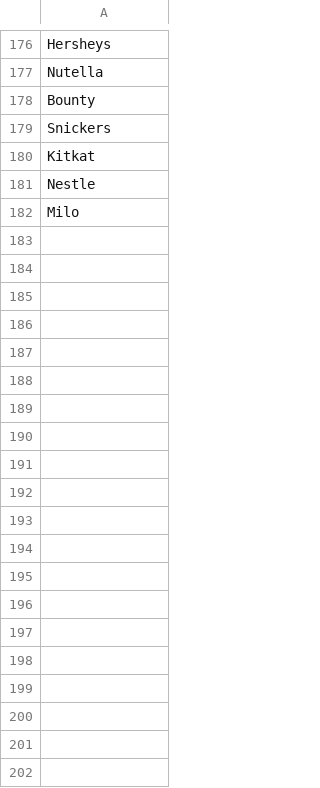
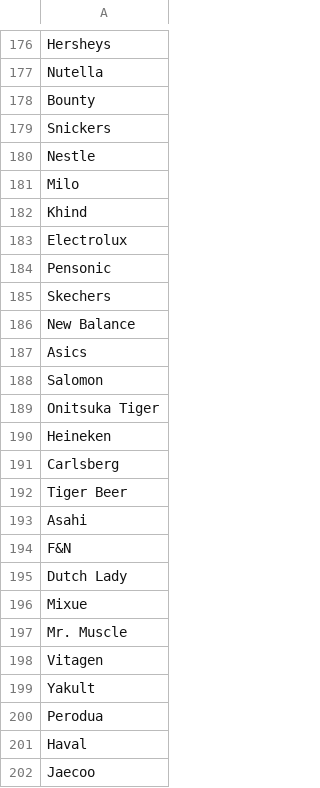
Before and after one commit to aisardzul13/brand-suggester-movingwalls, a CSV file: brands.csv, drawn as a sheet; only a part is shown, gaps mark what is left out; removed rows and columns are numbered as before the commit, all else as after; the diff names each change by its address in the sheet, - before the commit and + after, or states it on an @@ line.

Commit message:
Update brands.csv

```diff
--- a/brands.csv
+++ b/brands.csv
-row 180: Kitkat
+row 182: Khind
+row 183: Electrolux
+row 184: Pensonic
+row 185: Skechers
+row 186: New Balance
+row 187: Asics
+row 188: Salomon
+row 189: Onitsuka Tiger
+row 190: Heineken
+row 191: Carlsberg
+row 192: Tiger Beer
+row 193: Asahi
+row 194: F&N
+row 195: Dutch Lady
+row 196: Mixue
+row 197: Mr. Muscle
+row 198: Vitagen
+row 199: Yakult
+row 200: Perodua
+row 201: Haval
+row 202: Jaecoo
```
